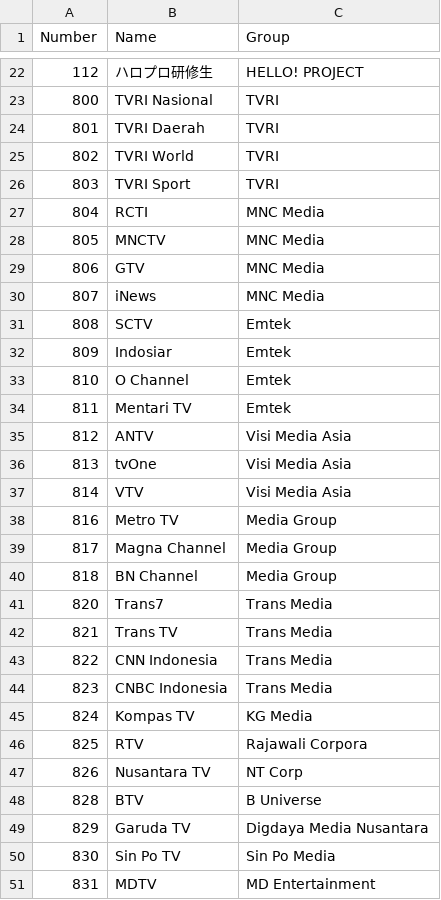
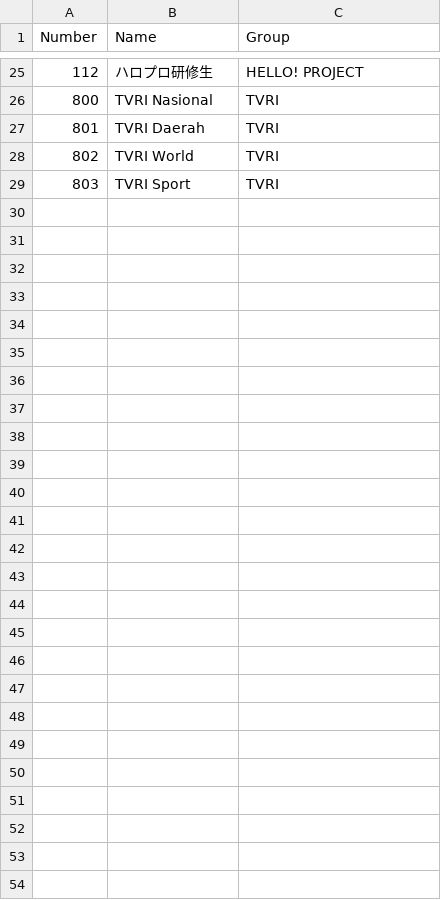
Before and after one commit to TG635-alt126xA/ExtendedMaster113, a CSV file: logos_terrestrial.csv, drawn as a sheet; only a part is shown, gaps mark what is left out; the diff covers the shown part only.

Commit message:
Update logos_terrestrial.csv

```diff
--- a/logos_terrestrial.csv
+++ b/logos_terrestrial.csv
@@ -26,26 +29 @@ Number,Name,Group
 803,TVRI Sport,TVRI
-804,RCTI,MNC Media
-805,MNCTV,MNC Media
-806,GTV,MNC Media
-807,iNews,MNC Media
-808,SCTV,Emtek
-809,Indosiar,Emtek
-810,O Channel,Emtek
-811,Mentari TV,Emtek
-812,ANTV,Visi Media Asia
-813,tvOne,Visi Media Asia
-814,VTV,Visi Media Asia
-816,Metro TV,Media Group
-817,Magna Channel,Media Group
-818,BN Channel,Media Group
-820,Trans7,Trans Media
-821,Trans TV,Trans Media
-822,CNN Indonesia,Trans Media
-823,CNBC Indonesia,Trans Media
-824,Kompas TV,KG Media
-825,RTV,Rajawali Corpora
-826,Nusantara TV,NT Corp
-828,BTV,B Universe
-829,Garuda TV,Digdaya Media Nusantara
-830,Sin Po TV,Sin Po Media
-831,MDTV,MD Entertainment
```
Also changed, not shown: 3 added rows and 5 edited cells elsewhere in this file.
